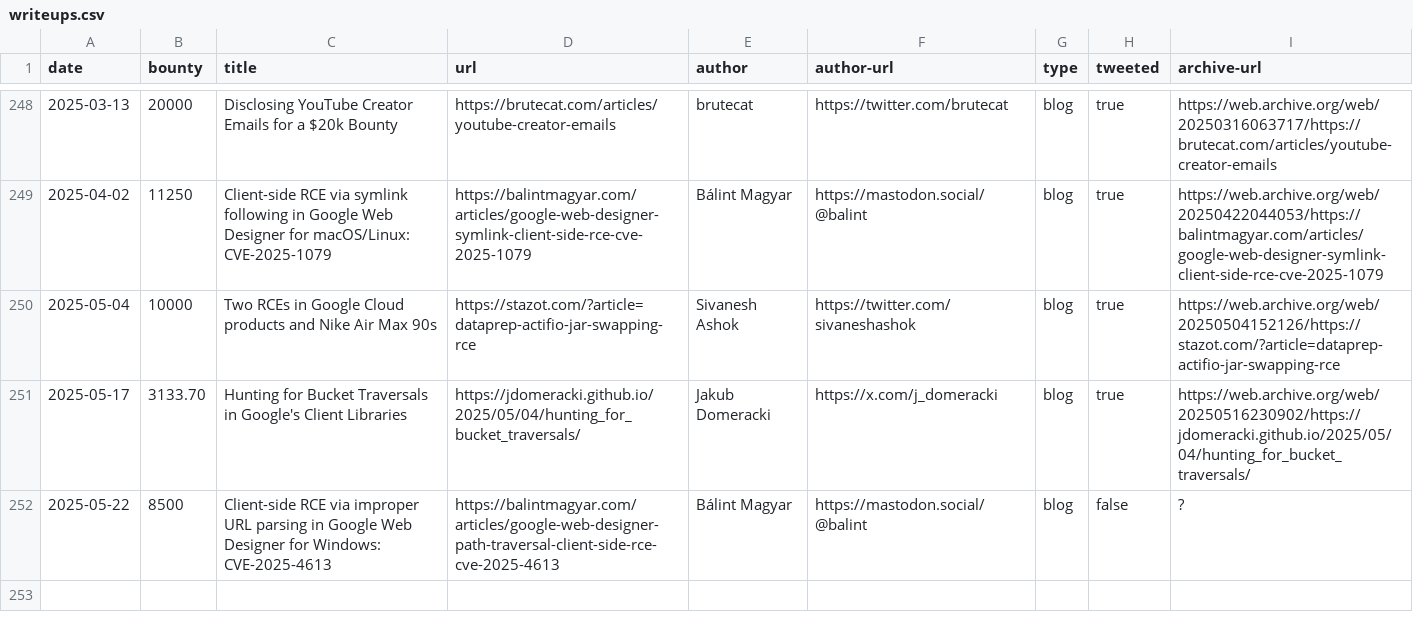
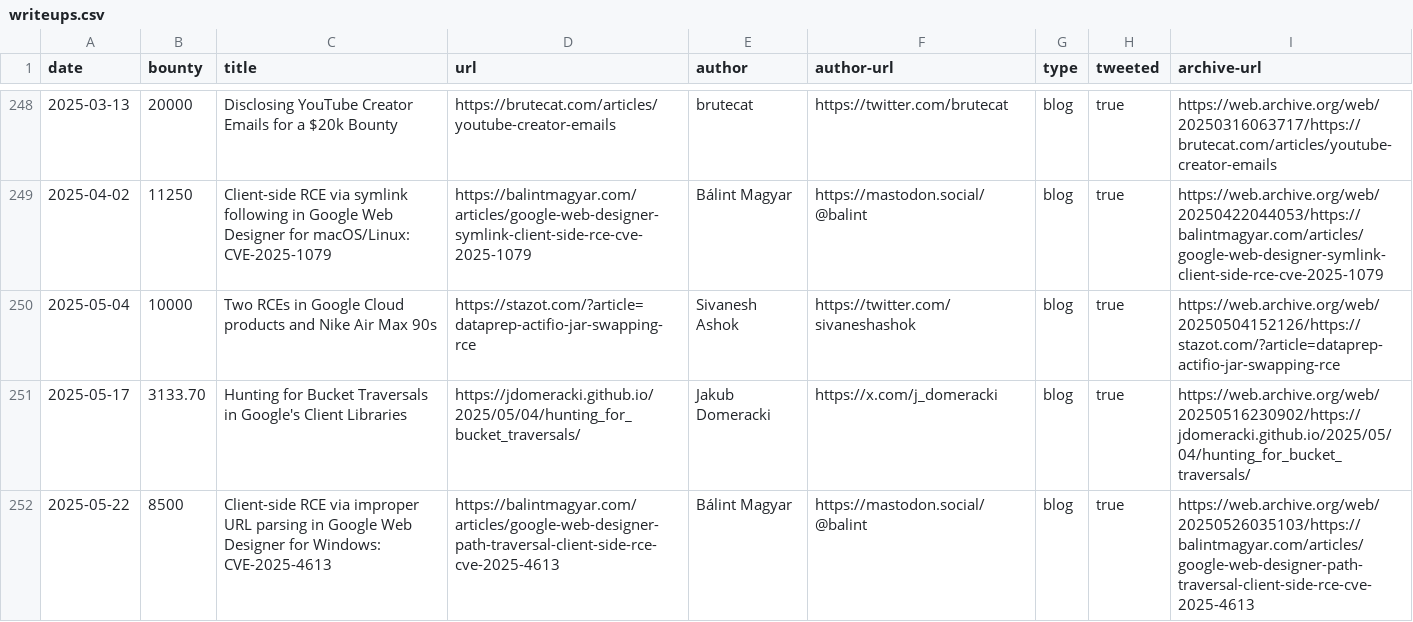
Before and after one commit to xdavidhu/awesome-google-vrp-writeups, a CSV file: writeups.csv, drawn as a sheet; only a part is shown, gaps mark what is left out.

```diff
--- a/writeups.csv
+++ b/writeups.csv
@@ -251,2 +251,2 @@ date,bounty,title,url,author,author-url,type,tweeted,archive-url
 2025-05-17,3133.70,Hunting for Bucket Traversals in Google's Client Libraries,https://jdomeracki.github.io/2025/05/04/hunting_for_bucket_traversals/,Jakub Domeracki,https://x.com/j_domeracki,blog,true,https://web.archive.org/web/20250516230902/https://jdomeracki.github.io/2025/05/04/hunting_for_bucket_traversals/
-2025-05-22,8500,Client-side RCE via improper URL parsing in Google Web Designer for Windows: CVE-2025-4613,https://balintmagyar.com/articles/google-web-designer-path-traversal-client-side-rce-cve-2025-4613,Bálint Magyar,https://mastodon.social/@balint,blog,false,?
+2025-05-22,8500,Client-side RCE via improper URL parsing in Google Web Designer for Windows: CVE-2025-4613,https://balintmagyar.com/articles/google-web-designer-path-traversal-client-side-rce-cve-2025-4613,Bálint Magyar,https://mastodon.social/@balint,blog,true,https://web.archive.org/web/20250526035103/https://balintmagyar.com/articles/google-web-designer-path-traversal-client-side-rce-cve-2025-4613
```
Also changed, not shown: 1 other file.
